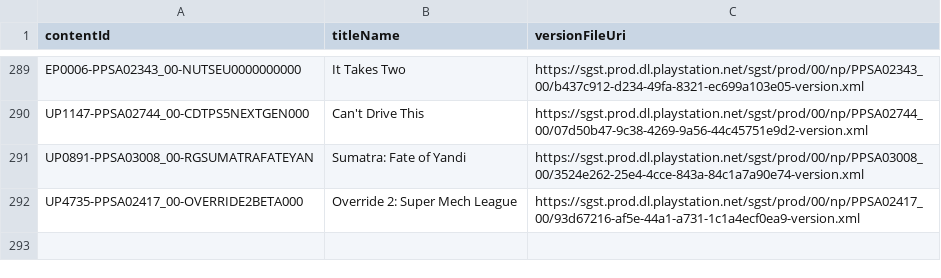
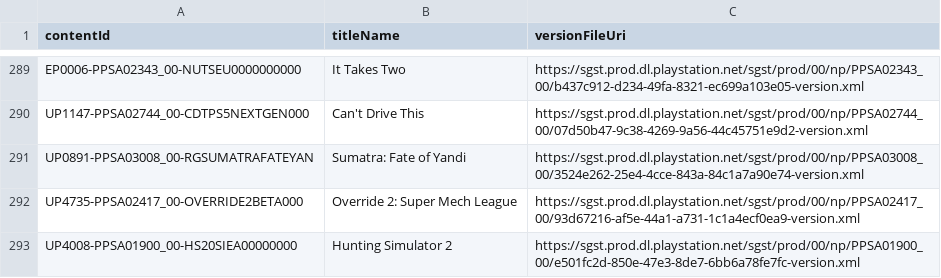
Before and after one commit to 1jtp8sobiu/ps5-pkg, a TSV file: PS5_XML.tsv, drawn as a sheet; only a part is shown, gaps mark what is left out; the diff names each change by its address in the sheet, - before the commit and + after, or states it on an @@ line.

```diff
--- a/PS5_XML.tsv
+++ b/PS5_XML.tsv
+row 293: UP4008-PPSA01900_00-HS20SIEA00000000 | Hunting Simulator 2 | https://sgst.prod.dl.playstation.net/sgst/prod/00/np/PPSA01900_00/e501fc2d-850e-47e3-8de7-6bb6a78fe7fc-version.xml
```
Also changed, not shown: 5 other files.
